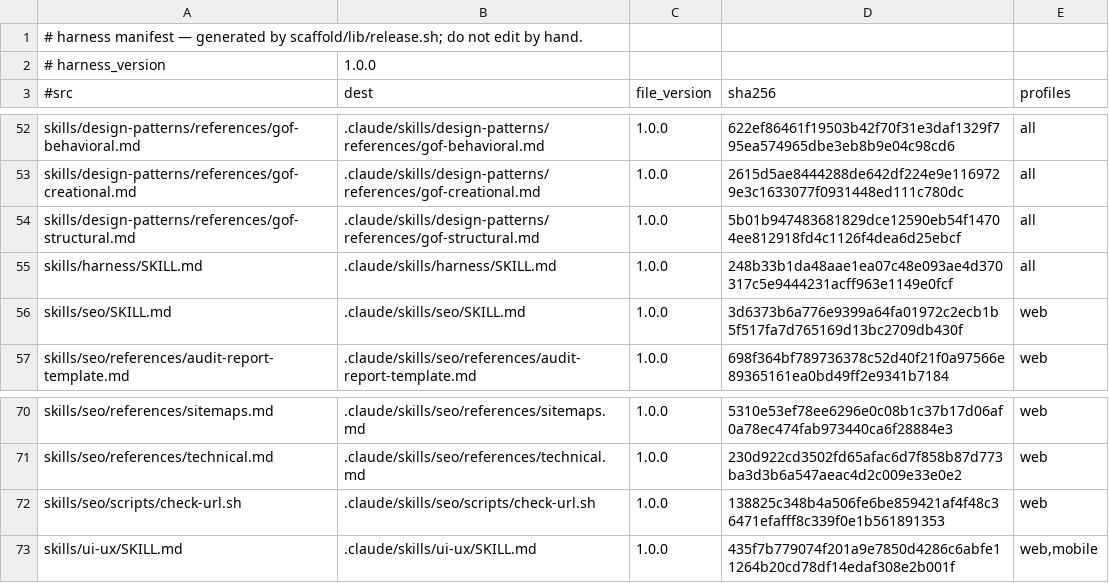
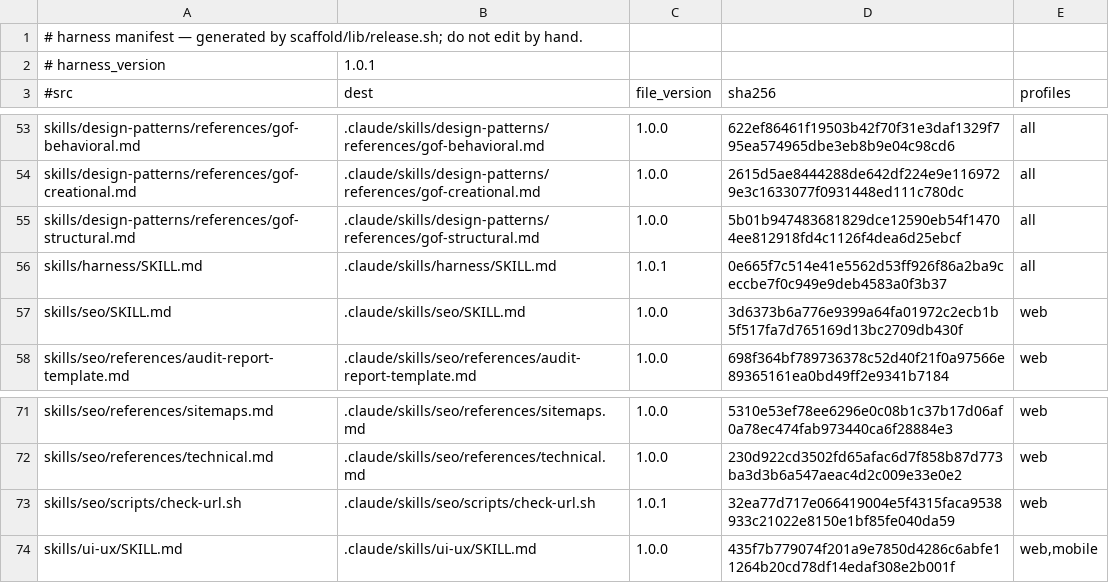
Before and after one commit to Albiee007/quantqbit-claude-rules, a TSV file: harness/manifest.tsv, drawn as a sheet; only a part is shown, gaps mark what is left out; the diff covers the shown part only.

```diff
--- a/harness/manifest.tsv
+++ b/harness/manifest.tsv
@@ -1,3 +1,3 @@
 # harness manifest — generated by scaffold/lib/release.sh; do not edit by hand.
-# harness_version	1.0.0
+# harness_version	1.0.1
 #src	dest	file_version	sha256	profiles
@@ -54,3 +55,3 @@ skills/design-patterns/references/gof-creational.md	.claude/skills/design-patter
 skills/design-patterns/references/gof-structural.md	.claude/skills/design-patterns/references/gof-structural.md	1.0.0	5b01b947483681829dce12590eb54f14704ee812918fd4c1126f4dea6d25ebcf	all
-skills/harness/SKILL.md	.claude/skills/harness/SKILL.md	1.0.0	248b33b1da48aae1ea07c48e093ae4d370317c5e9444231acff963e1149e0fcf	all
+skills/harness/SKILL.md	.claude/skills/harness/SKILL.md	1.0.1	0e665f7c514e41e5562d53ff926f86a2ba9ceccbe7f0c949e9deb4583a0f3b37	all
 skills/seo/SKILL.md	.claude/skills/seo/SKILL.md	1.0.0	3d6373b6a776e9399a64fa01972c2ecb1b5f517fa7d765169d13bc2709db430f	web
@@ -71,3 +72,3 @@ skills/seo/references/sitemaps.md	.claude/skills/seo/references/sitemaps.md	1.0.
 skills/seo/references/technical.md	.claude/skills/seo/references/technical.md	1.0.0	230d922cd3502fd65afac6d7f858b87d773ba3d3b6a547aeac4d2c009e33e0e2	web
-skills/seo/scripts/check-url.sh	.claude/skills/seo/scripts/check-url.sh	1.0.0	138825c348b4a506fe6be859421af4f48c36471efafff8c339f0e1b561891353	web
+skills/seo/scripts/check-url.sh	.claude/skills/seo/scripts/check-url.sh	1.0.1	32ea77d717e066419004e5f4315faca9538933c21022e8150e1bf85fe040da59	web
 skills/ui-ux/SKILL.md	.claude/skills/ui-ux/SKILL.md	1.0.0	435f7b779074f201a9e7850d4286c6abfe11264b20cd78df14edaf308e2b001f	web,mobile
```
Also changed, not shown: 1 added row and 34 edited cells elsewhere in this file, 46 other files.
